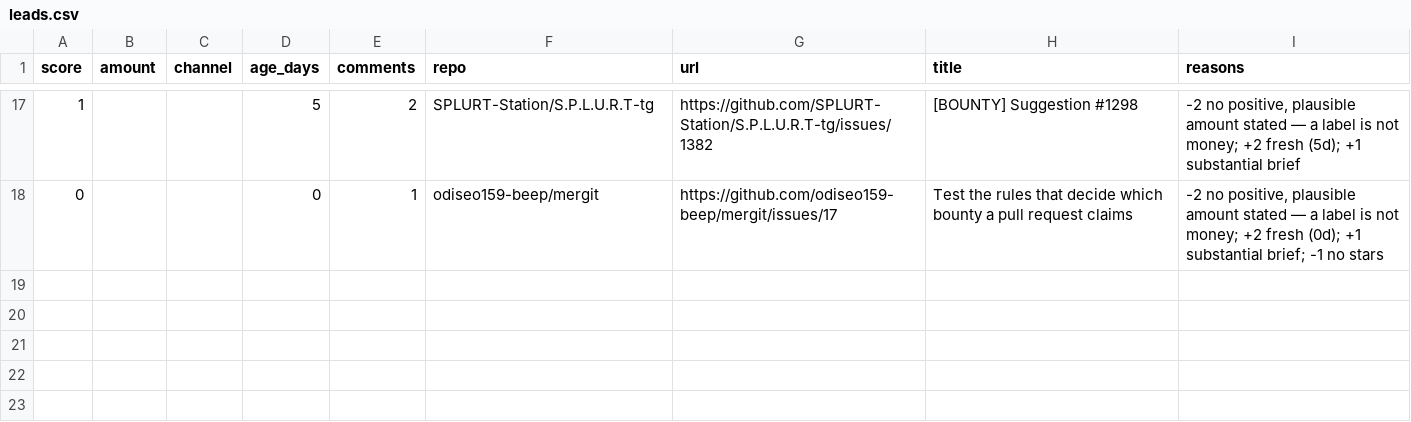
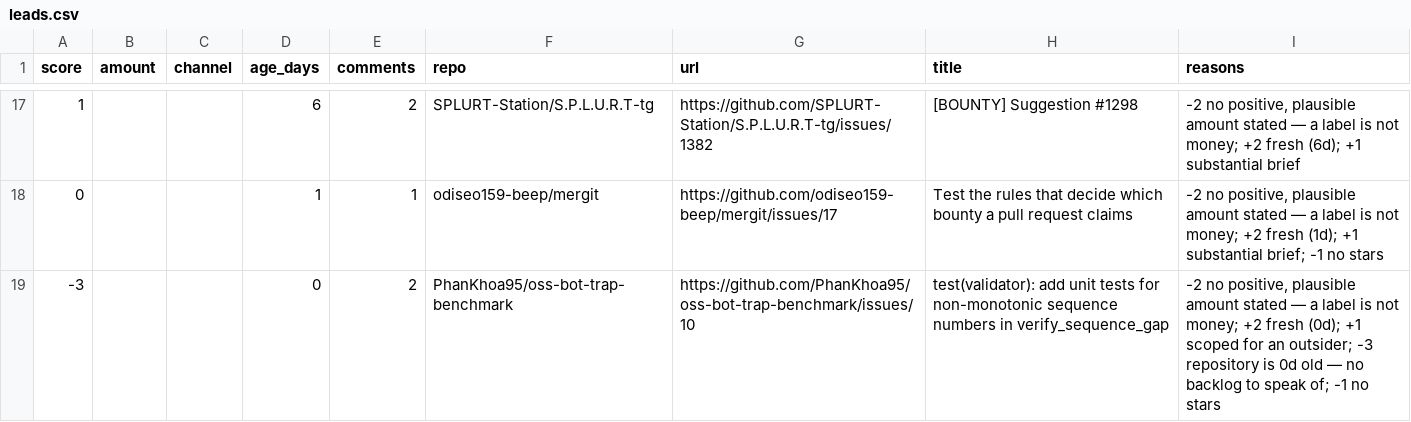
Before and after one commit to Kairose-master/handsel, a CSV file: data/demand-census/leads.csv, drawn as a sheet; only a part is shown, gaps mark what is left out; the diff covers the shown part only.

Commit message:
data(census): 2026-11-07

```diff
--- a/data/demand-census/leads.csv
+++ b/data/demand-census/leads.csv
@@ -17,2 +17,3 @@ score,amount,channel,age_days,comments,repo,url,title,reasons
-1,,,5,2,SPLURT-Station/S.P.L.U.R.T-tg,https://github.com/SPLURT-Station/S.P.L.U.R.T-tg/issues/1382,[BOUNTY] Suggestion #1298,"-2 no positive, plausible amount stated — a label is not money; +2 fresh (5d); +1 substantial brief"
-0,,,0,1,odiseo159-beep/mergit,https://github.com/odiseo159-beep/mergit/issues/17,Test the rules that decide which bounty a pull request claims,"-2 no positive, plausible amount stated — a label is not money; +2 fresh (0d); +1 substantial brief; -1 no stars"
+1,,,6,2,SPLURT-Station/S.P.L.U.R.T-tg,https://github.com/SPLURT-Station/S.P.L.U.R.T-tg/issues/1382,[BOUNTY] Suggestion #1298,"-2 no positive, plausible amount stated — a label is not money; +2 fresh (6d); +1 substantial brief"
+0,,,1,1,odiseo159-beep/mergit,https://github.com/odiseo159-beep/mergit/issues/17,Test the rules that decide which bounty a pull request claims,"-2 no positive, plausible amount stated — a label is not money; +2 fresh (1d); +1 substantial brief; -1 no stars"
+-3,,,0,2,PhanKhoa95/oss-bot-trap-benchmark,https://github.com/PhanKhoa95/oss-bot-trap-benchmark/issues/10,test(validator): add unit tests for non-monotonic sequence numbers in verify_sequence_gap,"-2 no positive, plausible amount stated — a label is not money; +2 fresh (0d); +1 scoped for an outsider; -3 repository is 0d old — no backlog to speak of; -1 no stars"
```
Also changed, not shown: 2 added rows, 2 removed rows and 35 edited cells elsewhere in this file.
